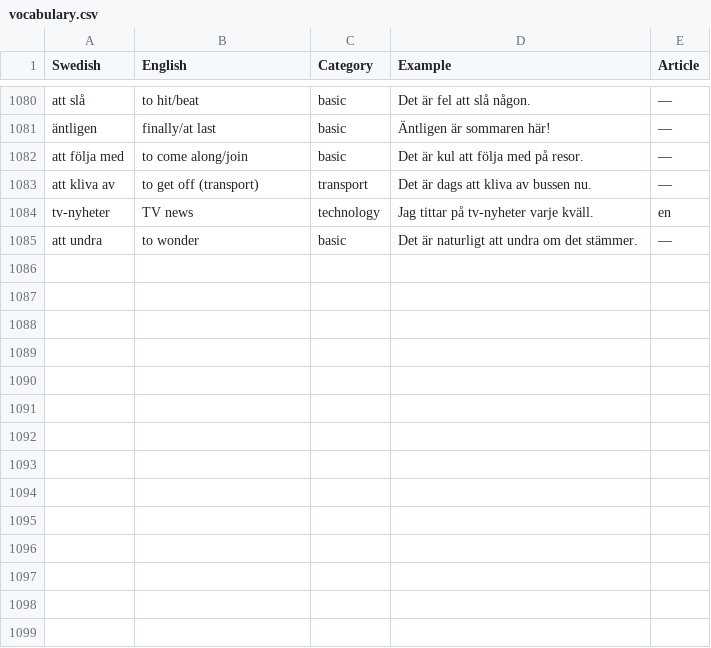
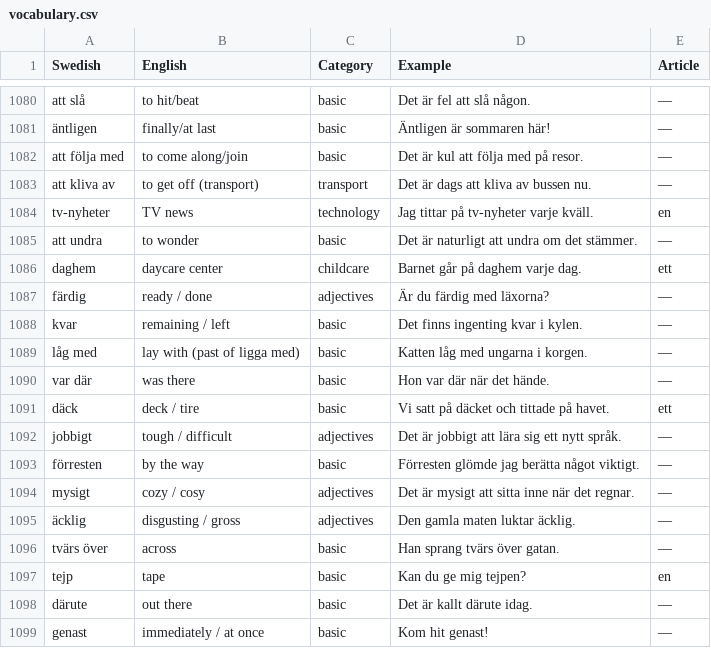
Before and after one commit to enricopugli/SwedishLearningApp, a CSV file: vocabulary.csv, drawn as a sheet; only a part is shown, gaps mark what is left out; the diff names each change by its address in the sheet, - before the commit and + after, or states it on an @@ line.

```diff
--- a/vocabulary.csv
+++ b/vocabulary.csv
+row 1086: daghem | daycare center | childcare | Barnet går på daghem varje dag. | ett
+row 1087: färdig | ready / done | adjectives | Är du färdig med läxorna? | —
+row 1088: kvar | remaining / left | basic | Det finns ingenting kvar i kylen. | —
+row 1089: låg med | lay with (past of ligga med) | basic | Katten låg med ungarna i korgen. | —
+row 1090: var där | was there | basic | Hon var där när det hände. | —
+row 1091: däck | deck / tire | basic | Vi satt på däcket och tittade på havet. | ett
+row 1092: jobbigt | tough / difficult | adjectives | Det är jobbigt att lära sig ett nytt språk. | —
+row 1093: förresten | by the way | basic | Förresten glömde jag berätta något viktigt. | —
+row 1094: mysigt | cozy / cosy | adjectives | Det är mysigt att sitta inne när det regnar. | —
+row 1095: äcklig | disgusting / gross | adjectives | Den gamla maten luktar äcklig. | —
+row 1096: tvärs över | across | basic | Han sprang tvärs över gatan. | —
+row 1097: tejp | tape | basic | Kan du ge mig tejpen? | en
+row 1098: därute | out there | basic | Det är kallt därute idag. | —
+row 1099: genast | immediately / at once | basic | Kom hit genast! | —
```
Also changed, not shown: verbs.csv, 2 other files.
